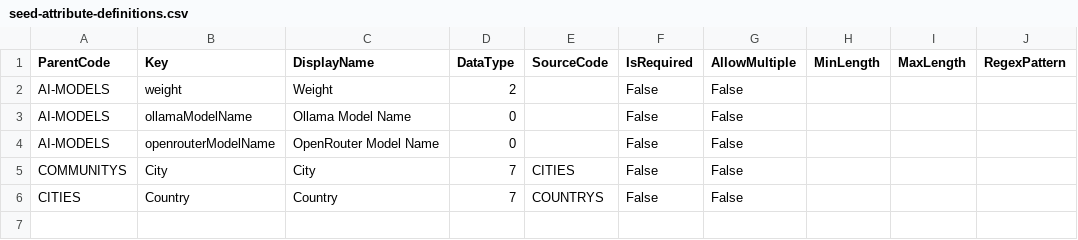
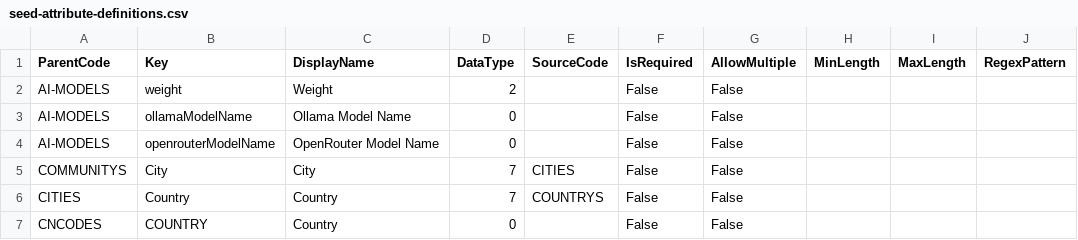
Before and after one commit to stayboy/School-Collab, a CSV file: src/SchoolCollab.MigrationService/SeedData/seed-attribute-definitions.csv, drawn as a sheet; the diff names each change by its address in the sheet, - before the commit and + after, or states it on an @@ line.

```diff
--- a/src/SchoolCollab.MigrationService/SeedData/seed-attribute-definitions.csv
+++ b/src/SchoolCollab.MigrationService/SeedData/seed-attribute-definitions.csv
+row 7: CNCODES | COUNTRY | Country | 0 |  | False | False
```
Also changed, not shown: src/SchoolCollab.MigrationService/SeedData/seed-attributes.csv, src/SchoolCollab.MigrationService/SeedData/seed.csv, 19 other files.
